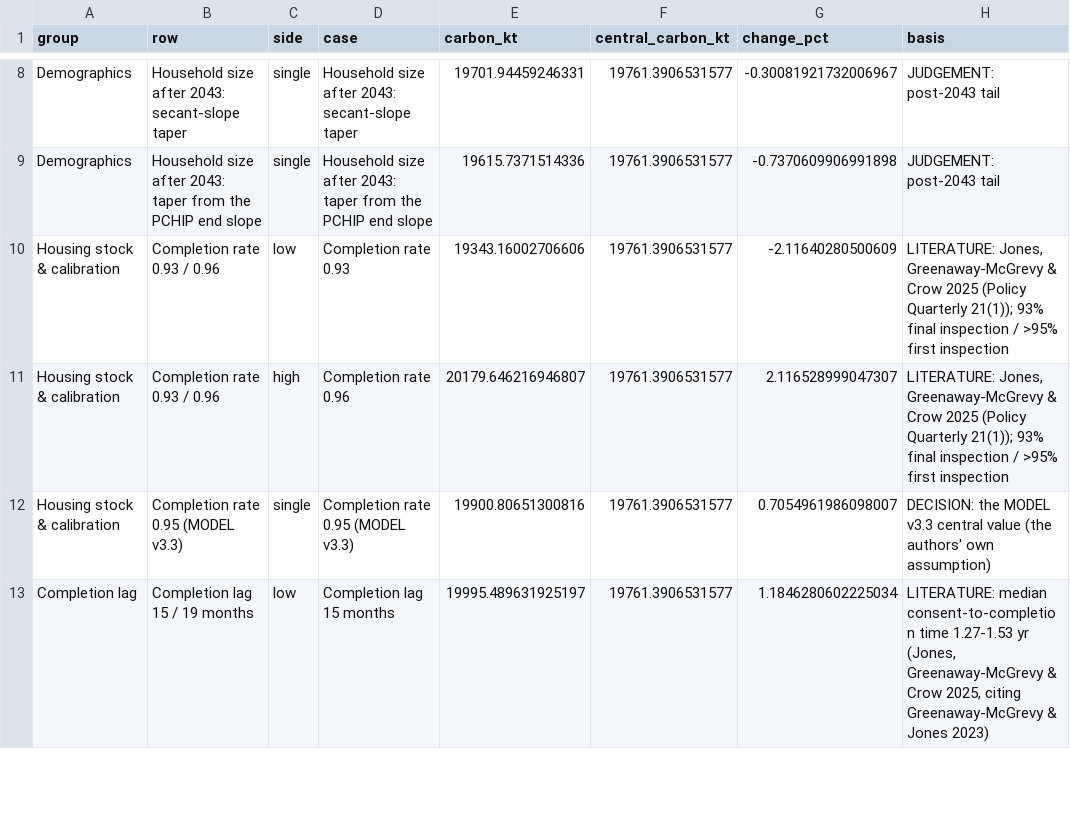
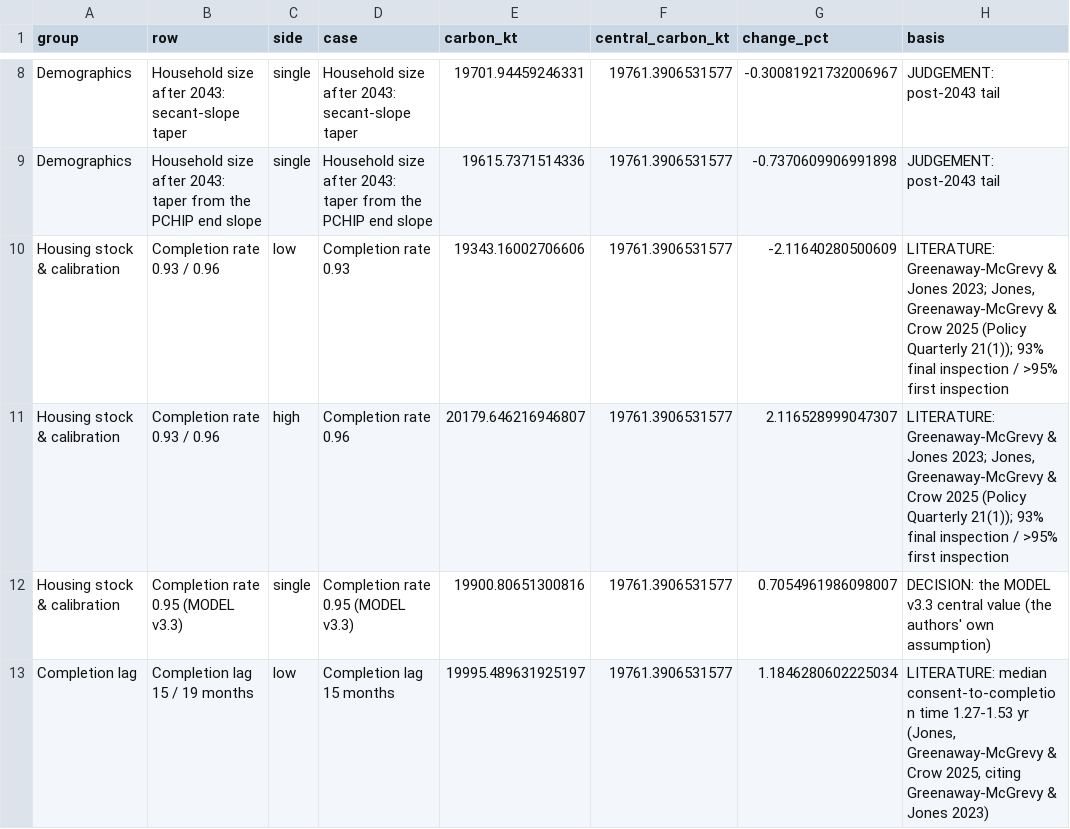
Before and after one commit to GerasimosChristoforatos/Pathway-Paper, a CSV file: outputs/data/sensitivity/reference_carbon.csv, drawn as a sheet; only a part is shown, gaps mark what is left out.

Commit message:
MODEL v4.3.5: methods sharpening before the Stats NZ 2023-base data
Deterministic runs only; every Monte Carlo and Sobol file is byte-identical.

- One-at-a-time AR base: shared-parameter rule (boundaries.AR_BASE_RULE). Rows
  that change the level of the present-day carbon factors or an accounting
  convention recompute I_sec,base with the Monte Carlo base function.
  Jackknife LoE AR 4.310/4.608 -> 4.442/4.472; event timing L/n
  4.4304 -> 4.4349.
- ED5: global impact from the EF 3.1 normalisation factor (LoE AR -6.70%,
  AtP unchanged); the I_glob limitation is restated.
- SF7: like-for-like zero-lag run with net replacement held at the 17-month
  calibration (projection.NET_REPLACEMENT_HELD, diagnostic only).
- Assumptions and methods text: the AR base, the AtP sector share, timber end
  of life, the GWP basis and households 2019-2023 (numbers computed from the
  data); the stale completion-lag line is fixed; a new Uncertainty analysis
  part; version narration removed from the generated documents.
- docs/REFERENCES.md rebuilt as one list of every cited source.
- Leftovers: one source for the ED4/ED5 row notes, numbers aligned with the
  first note line; unused legacy maps, lock constants, fixtures and capture
  script removed; methods main() fixed.
- v4 lock re-captured for sensitivity/tornado.csv and reference_carbon.csv only.

```diff
--- a/outputs/data/sensitivity/reference_carbon.csv
+++ b/outputs/data/sensitivity/reference_carbon.csv
@@ -9,4 +9,4 @@ Demographics,Household size after 2043: secant-slope taper,single,Household size
 Demographics,Household size after 2043: taper from the PCHIP end slope,single,Household size after 2043: taper from the PCHIP end slope,19615.7371514336,19761.3906531577,-0.7370609906991898,JUDGEMENT: post-2043 tail
-Housing stock & calibration,Completion rate 0.93 / 0.96,low,Completion rate 0.93,19343.16002706606,19761.3906531577,-2.11640280500609,"LITERATURE: Jones, Greenaway-McGrevy & Crow 2025 (Policy Quarterly 21(1)); 93% final inspection / >95% first inspection"
-Housing stock & calibration,Completion rate 0.93 / 0.96,high,Completion rate 0.96,20179.646216946807,19761.3906531577,2.116528999047307,"LITERATURE: Jones, Greenaway-McGrevy & Crow 2025 (Policy Quarterly 21(1)); 93% final inspection / >95% first inspection"
+Housing stock & calibration,Completion rate 0.93 / 0.96,low,Completion rate 0.93,19343.16002706606,19761.3906531577,-2.11640280500609,"LITERATURE: Greenaway-McGrevy & Jones 2023; Jones, Greenaway-McGrevy & Crow 2025 (Policy Quarterly 21(1)); 93% final inspection / >95% first inspection"
+Housing stock & calibration,Completion rate 0.93 / 0.96,high,Completion rate 0.96,20179.646216946807,19761.3906531577,2.116528999047307,"LITERATURE: Greenaway-McGrevy & Jones 2023; Jones, Greenaway-McGrevy & Crow 2025 (Policy Quarterly 21(1)); 93% final inspection / >95% first inspection"
 Housing stock & calibration,Completion rate 0.95 (MODEL v3.3),single,Completion rate 0.95 (MODEL v3.3),19900.80651300816,19761.3906531577,0.7054961986098007,DECISION: the MODEL v3.3 central value (the authors' own assumption)
```
Also changed, not shown: outputs/data/aesa/sensitivity.csv, outputs/data/sensitivity/planetary_boundary.csv, 57 other files.
